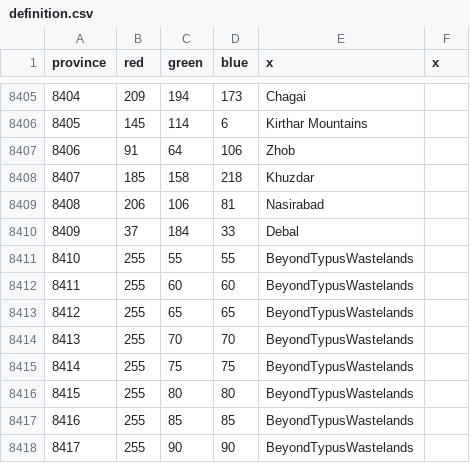
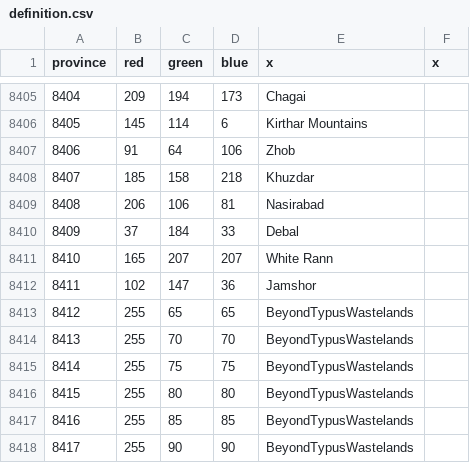
Before and after one commit to Victorum-Universalis-VU/VUtestmod-version-1.32.1, a CSV file: map/definition.csv, drawn as a sheet; only a part is shown, gaps mark what is left out.

```diff
--- a/map/definition.csv
+++ b/map/definition.csv
@@ -8410,4 +8410,4 @@ province;red;green;blue;x;x
 8409;37;184;33;Debal
-8410;255;55;55;BeyondTypusWastelands
-8411;255;60;60;BeyondTypusWastelands
+8410;165;207;207;White Rann
+8411;102;147;36;Jamshor
 8412;255;65;65;BeyondTypusWastelands
```
Also changed, not shown: 13 other files.
